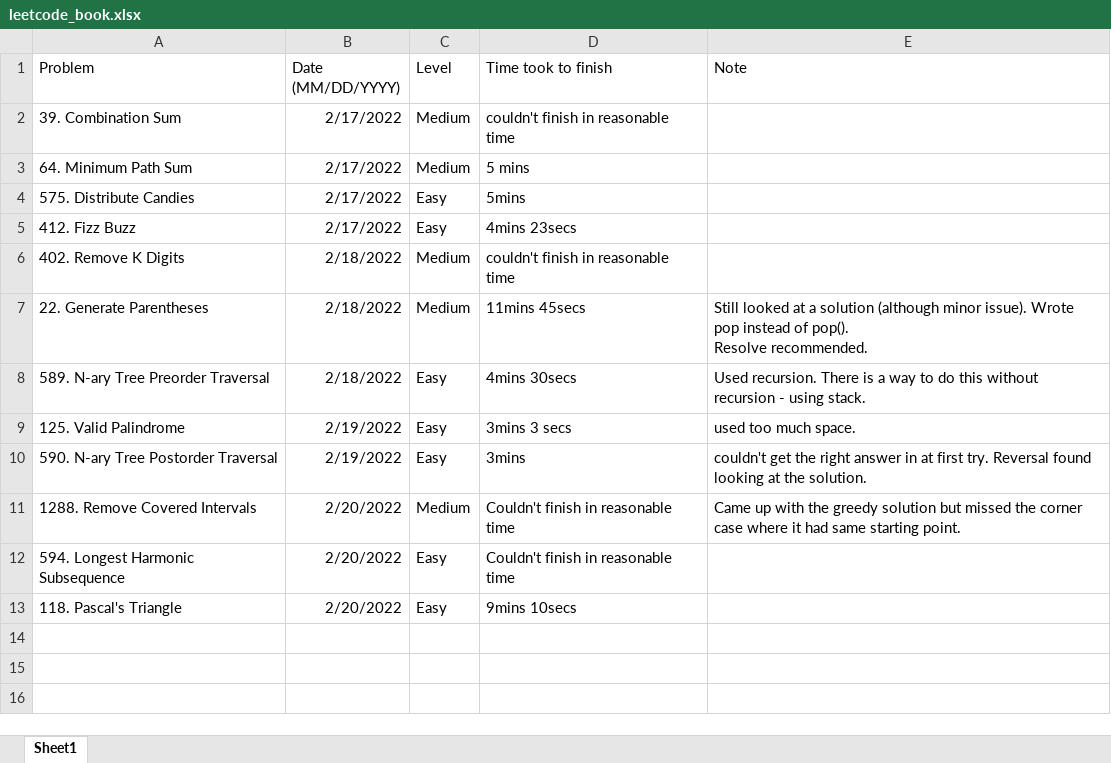
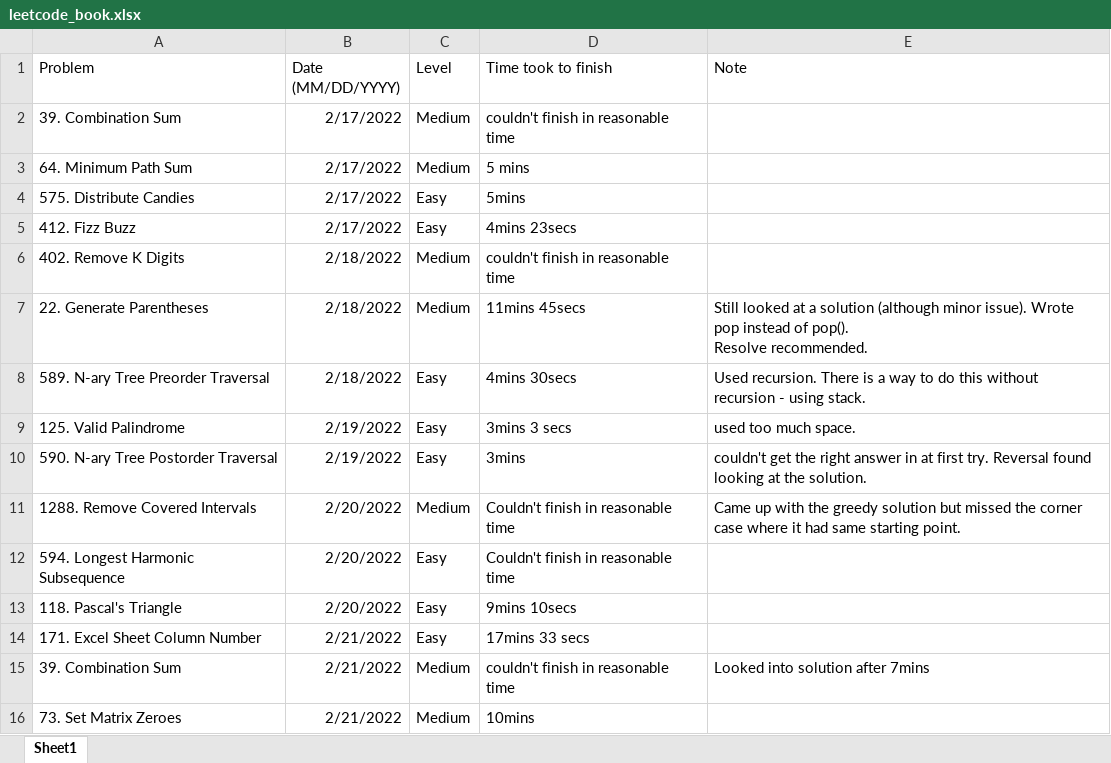
Before and after one commit to JohnPHK/Leetcode, an Excel workbook: leetcode_book.xlsx, sheet Sheet1, drawn as a sheet; values as stored, in another font and other column widths than the file's, no borders; the diff names each change by its address in the sheet, - before the commit and + after, or states it on an @@ line.

```diff
--- a/leetcode_book.xlsx (sheet Sheet1)
+++ b/leetcode_book.xlsx (sheet Sheet1)
+row 14: 171. Excel Sheet Column Number | 2/21/2022 | Easy | 17mins 33 secs
+row 15: 39. Combination Sum | 2/21/2022 | Medium | couldn't finish in reasonable time | Looked into solution after 7mins
+row 16: 73. Set Matrix Zeroes | 2/21/2022 | Medium | 10mins
```
Also changed, not shown: 5 other files.
